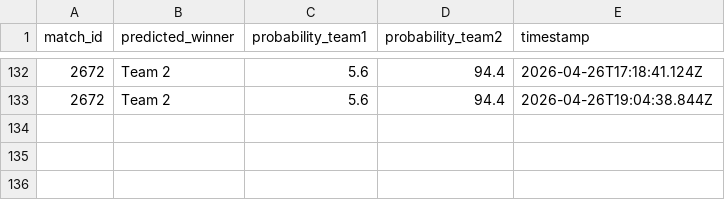
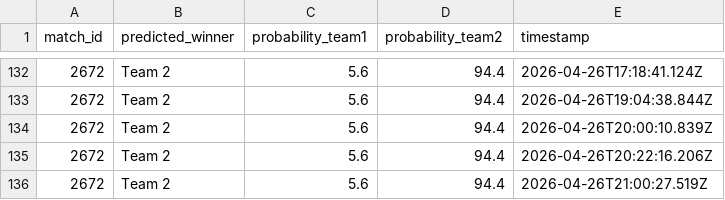
Before and after one commit to yassine-hammouda/padel, a CSV file: outputs/predictions.csv, drawn as a sheet; only a part is shown, gaps mark what is left out; the diff names each change by its address in the sheet, - before the commit and + after, or states it on an @@ line.

```diff
--- a/outputs/predictions.csv
+++ b/outputs/predictions.csv
+row 134: 2672 | Team 2 | 5.6 | 94.4 | 2026-04-26T20:00:10.839Z
+row 135: 2672 | Team 2 | 5.6 | 94.4 | 2026-04-26T20:22:16.206Z
+row 136: 2672 | Team 2 | 5.6 | 94.4 | 2026-04-26T21:00:27.519Z
```
Also changed, not shown: 5 other files.
